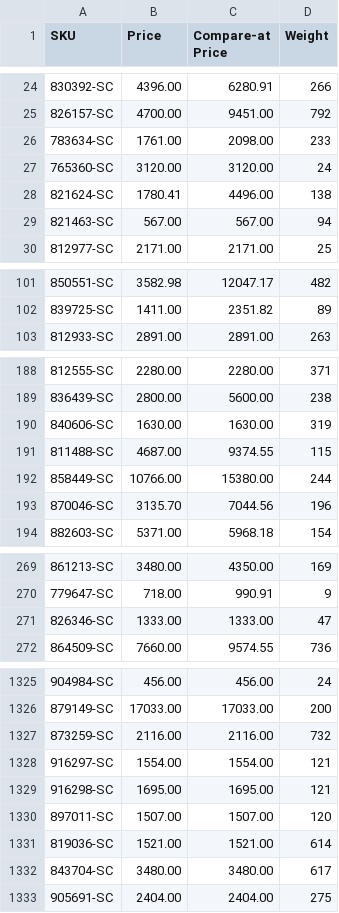
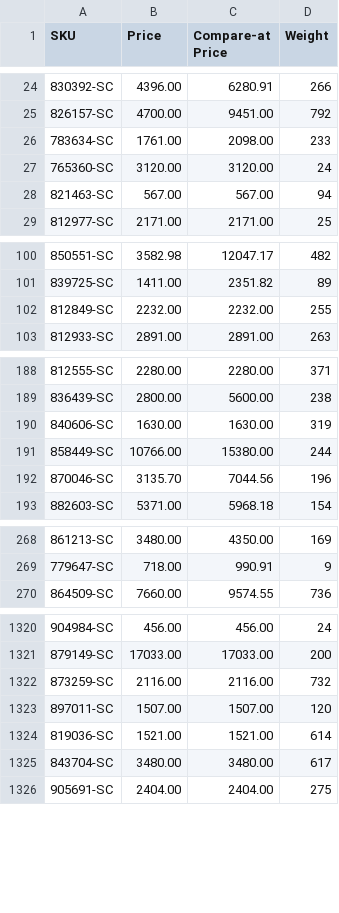
Before and after one commit to nosaj2783/cks-silverchef-sync, a CSV file: update.csv, drawn as a sheet; only a part is shown, gaps mark what is left out; removed rows and columns are numbered as before the commit, all else as after; the diff covers the shown part only; the diff names each change by its address in the sheet, - before the commit and + after, or states it on an @@ line.

```diff
--- a/update.csv
+++ b/update.csv
-row 28: 821624-SC | 1780.41 | 4496.00 | 138
+row 102: 812849-SC | 2232.00 | 2232.00 | 255
-row 191: 811488-SC | 4687.00 | 9374.55 | 115
-row 271: 826346-SC | 1333.00 | 1333.00 | 47
-row 1328: 916297-SC | 1554.00 | 1554.00 | 121
-row 1329: 916298-SC | 1695.00 | 1695.00 | 121
```
Also changed, not shown: 10 removed rows elsewhere in this file, archive.csv, 2 other files.
